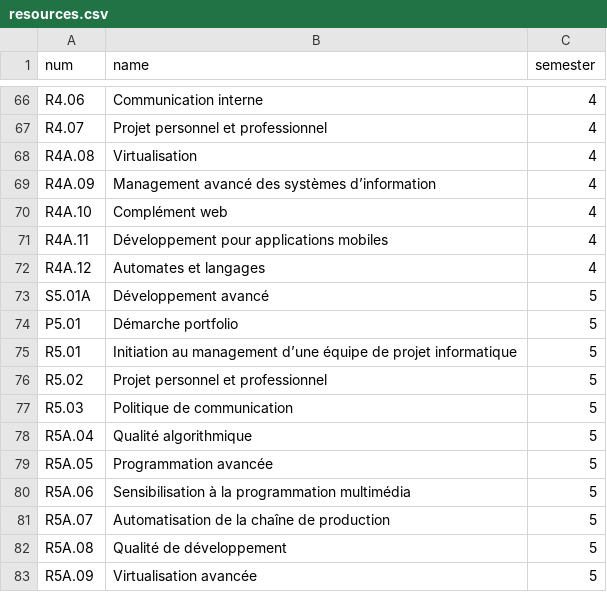
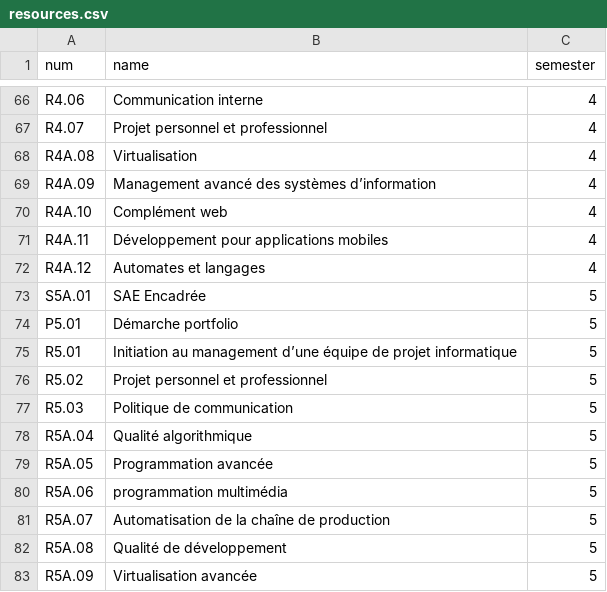
Before and after one commit to SmasBalloon/EDTUnilim, a CSV file: APIRust/data/resources.csv, drawn as a sheet; only a part is shown, gaps mark what is left out.

Commit message:
feat: renommer le cours S5.01A en SAE Encadrée et corriger la casse de "programmation multimédia"

```diff
--- a/APIRust/data/resources.csv
+++ b/APIRust/data/resources.csv
@@ -72,3 +72,3 @@ R4A.11;Développement pour applications mobiles;4
 R4A.12;Automates et langages;4
-S5.01A;Développement avancé;5
+S5A.01;SAE Encadrée;5
 P5.01;Démarche portfolio;5
@@ -79,3 +79,3 @@ R5A.04;Qualité algorithmique;5
 R5A.05;Programmation avancée;5
-R5A.06;Sensibilisation à la programmation multimédia;5
+R5A.06;programmation multimédia;5
 R5A.07;Automatisation de la chaîne de production;5
```
